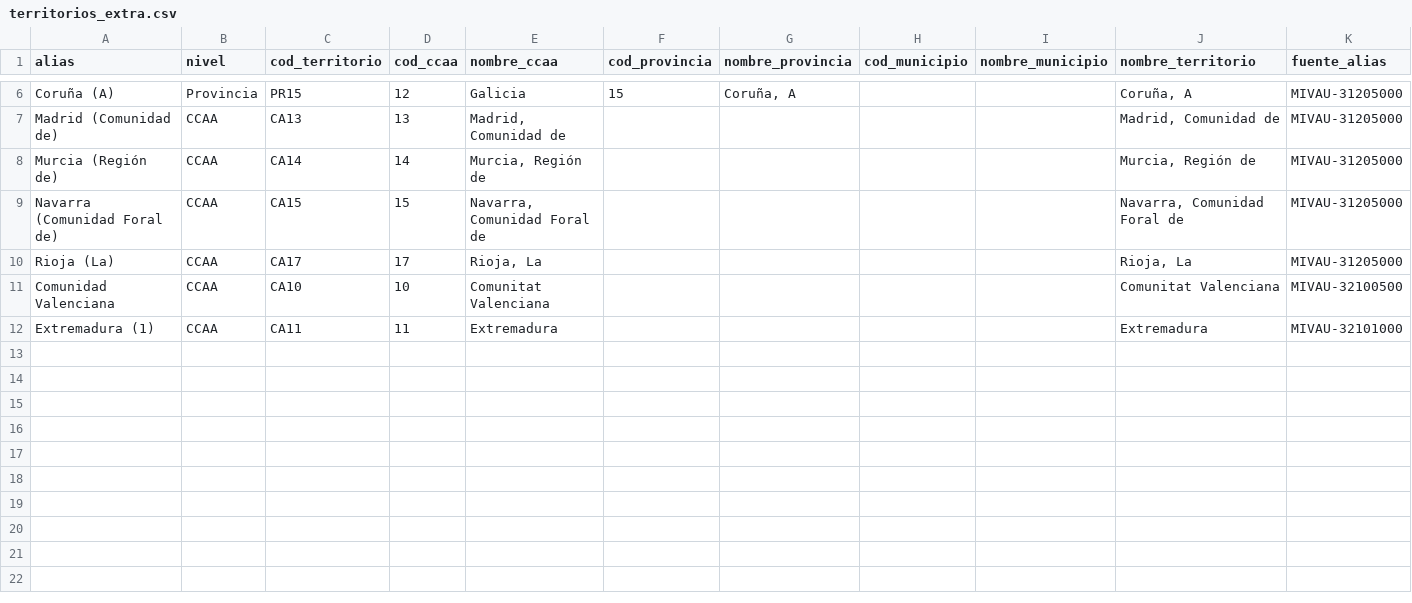
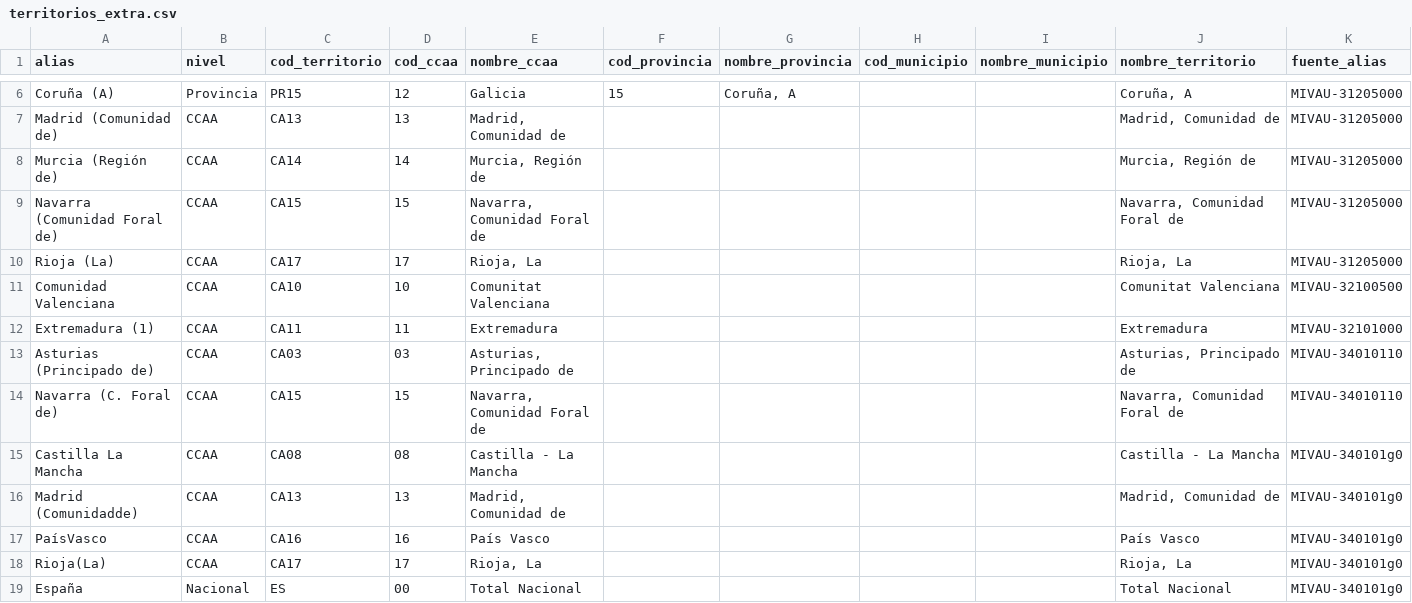
Before and after one commit to miquelramogarcia/Data-Structure-Dils, a CSV file: etl/lib/territorios_extra.csv, drawn as a sheet; only a part is shown, gaps mark what is left out; rows hold the shown columns only; the diff names each change by its address in the sheet, - before the commit and + after, or states it on an @@ line.

```diff
--- a/etl/lib/territorios_extra.csv
+++ b/etl/lib/territorios_extra.csv
+row 13: Asturias (Principado de) | CCAA | CA03 | 03 | Asturias, Principado de |  |  |  |  | Asturias, Principado de | MIVAU-34010110
+row 14: Navarra (C. Foral de) | CCAA | CA15 | 15 | Navarra, Comunidad Foral de |  |  |  |  | Navarra, Comunidad Foral de | MIVAU-34010110
+row 15: Castilla La Mancha | CCAA | CA08 | 08 | Castilla - La Mancha |  |  |  |  | Castilla - La Mancha | MIVAU-340101g0
+row 16: Madrid (Comunidadde) | CCAA | CA13 | 13 | Madrid, Comunidad de |  |  |  |  | Madrid, Comunidad de | MIVAU-340101g0
+row 17: PaísVasco | CCAA | CA16 | 16 | País Vasco |  |  |  |  | País Vasco | MIVAU-340101g0
+row 18: Rioja(La) | CCAA | CA17 | 17 | Rioja, La |  |  |  |  | Rioja, La | MIVAU-340101g0
+row 19: España | Nacional | ES | 00 | Total Nacional |  |  |  |  | Total Nacional | MIVAU-340101g0
```
Also changed, not shown: etl/catalogo/campos.csv, etl/catalogo/tablas.csv, 16 other files.
